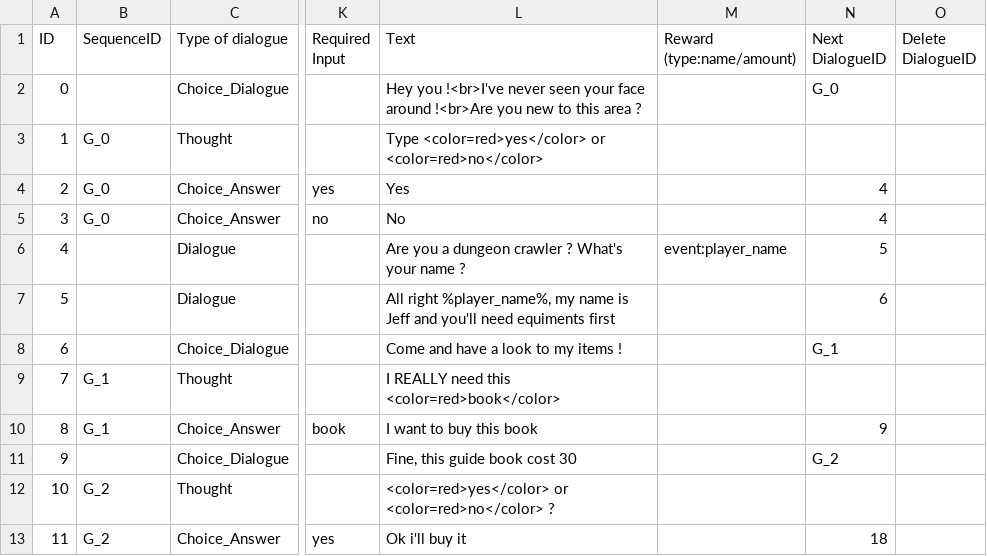
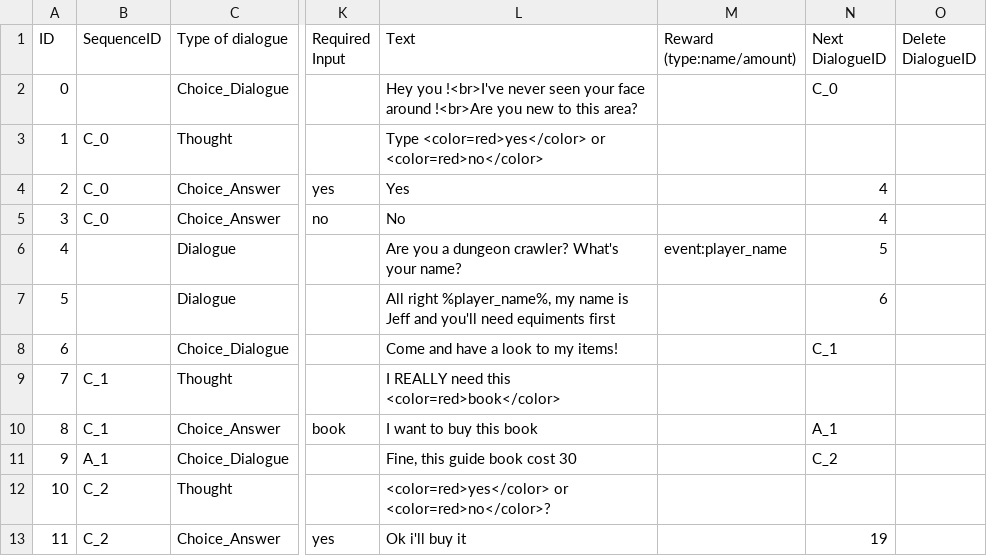
Before and after one commit to pemdora/dugeoncrawlerGJ, a TSV file: Assets/StreamingAssets/0_jeff_dialogues.tsv, drawn as a sheet; only a part is shown, gaps mark what is left out; the diff covers the shown part only; the diff names each change by its address in the sheet, - before the commit and + after, or states it on an @@ line.

Commit message:
Fixed dialogue duplicates for seller + fixed bugs in combat + improved anim for ui combat

```diff
--- a/Assets/StreamingAssets/0_jeff_dialogues.tsv
+++ b/Assets/StreamingAssets/0_jeff_dialogues.tsv
-L2 (Text): …to this area ?
+L2 (Text): …to this area?
-N2 (Next DialogueID): G_0
+N2 (Next DialogueID): C_0
-B3:B5 (SequenceID): G_0
+B3:B5 (SequenceID): C_0
-L6 (Text): Are you a dungeon crawler ? What's your name ?
+L6 (Text): Are you a dungeon crawler? What's your name?
-L8 (Text): Come and have a look to my items !
+L8 (Text): Come and have a look to my items!
-N8 (Next DialogueID): G_1
+N8 (Next DialogueID): C_1
-B9:B10 (SequenceID): G_1
+B9:B10 (SequenceID): C_1
-N10 (Next DialogueID): 9
+N10 (Next DialogueID): A_1
-B11 (SequenceID): (empty)
+B11 (SequenceID): A_1
-N11 (Next DialogueID): G_2
+N11 (Next DialogueID): C_2
-B12:B13 (SequenceID): G_2
+B12:B13 (SequenceID): C_2
-L12 (Text): <color=red>yes</color> or <color=red>no</color> ?
+L12 (Text): <color=red>yes</color> or <color=red>no</color>?
-N13 (Next DialogueID): 18
+N13 (Next DialogueID): 19
```
Also changed, not shown: 1 added row, 62 edited cells and row numbers in column A elsewhere in this file, Assets/StreamingAssets/1_bazog_dialogues.tsv, 8 other files.
